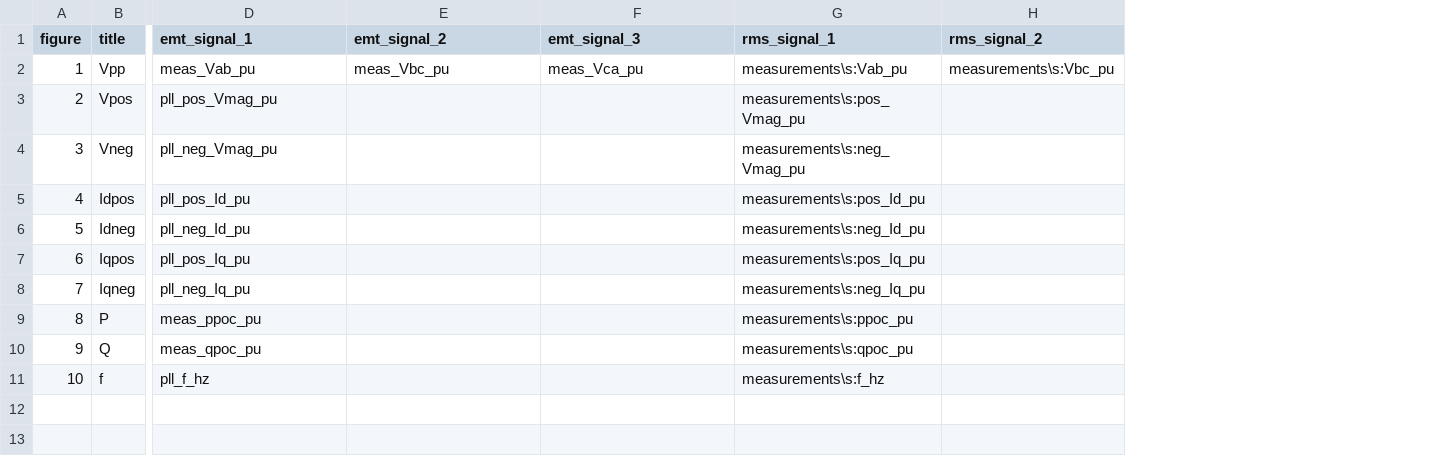
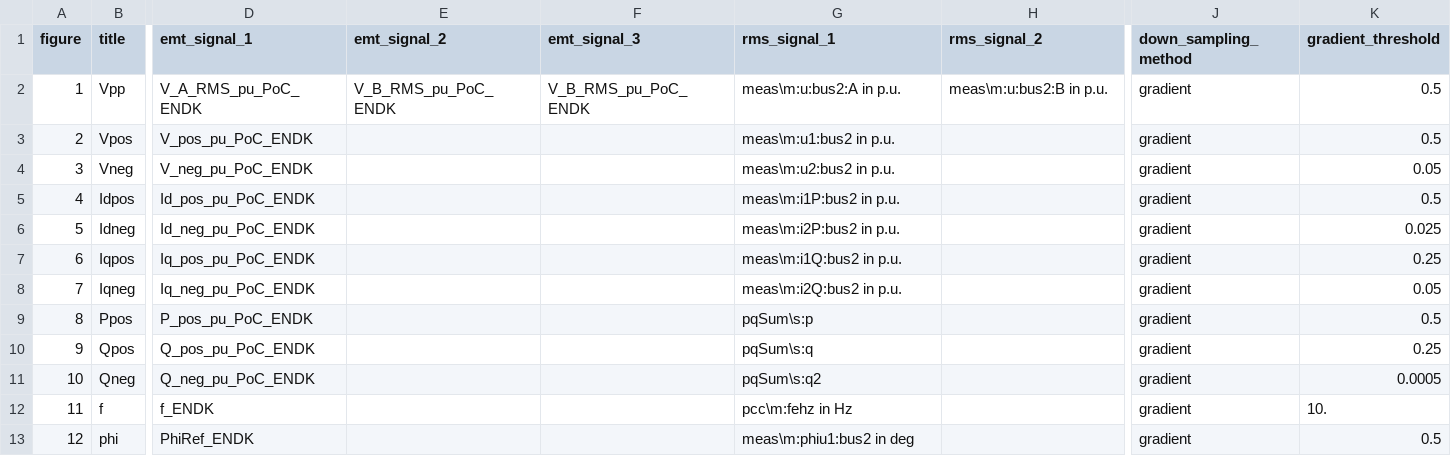
Before and after one commit to Energinet-AIG/MTB, a CSV file: plotter/figureSetup.csv, drawn as a sheet; only a part is shown, gaps mark what is left out; removed rows and columns are numbered as before the commit, all else as after; rows hold the shown columns only; the diff covers the shown part only; the diff names each change by its address in the sheet, - before the commit and + after, or states it on an @@ line.

Commit message:
Added the possibility for down sampling

```diff
--- a/plotter/figureSetup.csv
+++ b/plotter/figureSetup.csv
+column J (down_sampling_method), rows 2-8: all gradient; row 12: gradient
+column K (gradient_threshold), rows 2-8: 0.5 | 0.5 | 0.05 | 0.5 | 0.025 | 0.25 | 0.05; row 12: 10.
-D2 (emt_signal_1): meas_Vab_pu
+D2 (emt_signal_1): V_A_RMS_pu_PoC_ENDK
-E2 (emt_signal_2): meas_Vbc_pu
+E2 (emt_signal_2): V_B_RMS_pu_PoC_ENDK
-F2 (emt_signal_3): meas_Vca_pu
+F2 (emt_signal_3): V_B_RMS_pu_PoC_ENDK
-G2 (rms_signal_1): measurements\s:Vab_pu
+G2 (rms_signal_1): meas\m:u:bus2:A in p.u.
-H2 (rms_signal_2): measurements\s:Vbc_pu
+H2 (rms_signal_2): meas\m:u:bus2:B in p.u.
-D3 (emt_signal_1): pll_pos_Vmag_pu
+D3 (emt_signal_1): V_pos_pu_PoC_ENDK
-G3 (rms_signal_1): measurements\s:pos_Vmag_pu
+G3 (rms_signal_1): meas\m:u1:bus2 in p.u.
-D4 (emt_signal_1): pll_neg_Vmag_pu
+D4 (emt_signal_1): V_neg_pu_PoC_ENDK
-G4 (rms_signal_1): measurements\s:neg_Vmag_pu
+G4 (rms_signal_1): meas\m:u2:bus2 in p.u.
-D5 (emt_signal_1): pll_pos_Id_pu
+D5 (emt_signal_1): Id_pos_pu_PoC_ENDK
-G5 (rms_signal_1): measurements\s:pos_Id_pu
+G5 (rms_signal_1): meas\m:i1P:bus2 in p.u.
-D6 (emt_signal_1): pll_neg_Id_pu
+D6 (emt_signal_1): Id_neg_pu_PoC_ENDK
-G6 (rms_signal_1): measurements\s:neg_Id_pu
+G6 (rms_signal_1): meas\m:i2P:bus2 in p.u.
-D7 (emt_signal_1): pll_pos_Iq_pu
+D7 (emt_signal_1): Iq_pos_pu_PoC_ENDK
-G7 (rms_signal_1): measurements\s:pos_Iq_pu
+G7 (rms_signal_1): meas\m:i1Q:bus2 in p.u.
-D8 (emt_signal_1): pll_neg_Iq_pu
+D8 (emt_signal_1): Iq_neg_pu_PoC_ENDK
-G8 (rms_signal_1): measurements\s:neg_Iq_pu
+G8 (rms_signal_1): meas\m:i2Q:bus2 in p.u.
-row 9: 8 | P | meas_ppoc_pu |  |  | measurements\s:ppoc_pu
-row 10: 9 | Q | meas_qpoc_pu |  |  | measurements\s:qpoc_pu
+row 9: 8 | Ppos | P_pos_pu_PoC_ENDK |  |  | pqSum\s:p |  | gradient | 0.5
+row 10: 9 | Qpos | Q_pos_pu_PoC_ENDK |  |  | pqSum\s:q |  | gradient | 0.25
+row 11: 10 | Qneg | Q_neg_pu_PoC_ENDK |  |  | pqSum\s:q2 |  | gradient | 0.0005
@@ column A (figure) renumbered in row 12 @@
-D12 (emt_signal_1): pll_f_hz
+D12 (emt_signal_1): f_ENDK
-G12 (rms_signal_1): measurements\s:f_hz
+G12 (rms_signal_1): pcc\m:fehz in Hz
+row 13: 12 | phi | PhiRef_ENDK |  |  | meas\m:phiu1:bus2 in deg |  | gradient | 0.5
```
Also changed, not shown: 1 edited cell elsewhere in this file, 6 other files.
